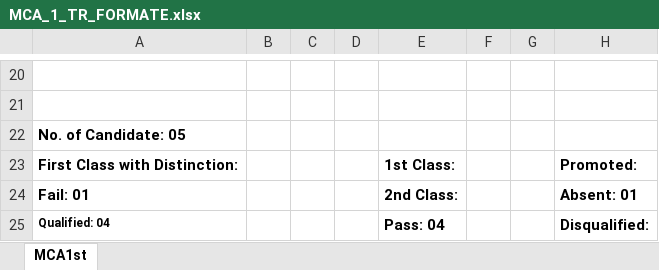
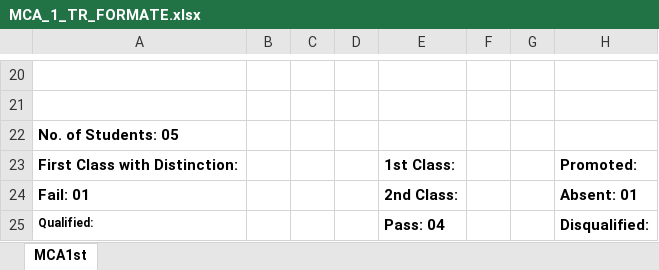
Before and after one commit to hemendrameena8817/purnia-univercity, an Excel workbook: mca_sem/static/TR/MCA_1_TR_FORMATE.xlsx, sheet MCA1st, drawn as a sheet; only a part is shown, gaps mark what is left out; values as stored, in another font and other column widths than the file's, no borders; charts and pictures not drawn; the diff names each change by its address in the sheet, - before the commit and + after, or states it on an @@ line.

```diff
--- a/mca_sem/static/TR/MCA_1_TR_FORMATE.xlsx (sheet MCA1st)
+++ b/mca_sem/static/TR/MCA_1_TR_FORMATE.xlsx (sheet MCA1st)
-A22: No. of Candidate: 05
+A22: No. of Students: 05
-A25: Qualified: 04
+A25: Qualified:
```
Also changed, not shown: mca_sem/static/TR/MCA_4_TR_FORMATE.xlsx, 2 other files.
